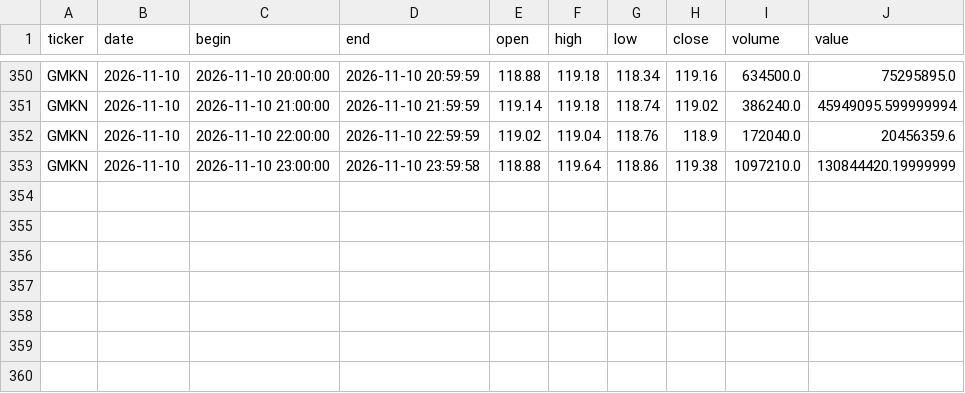
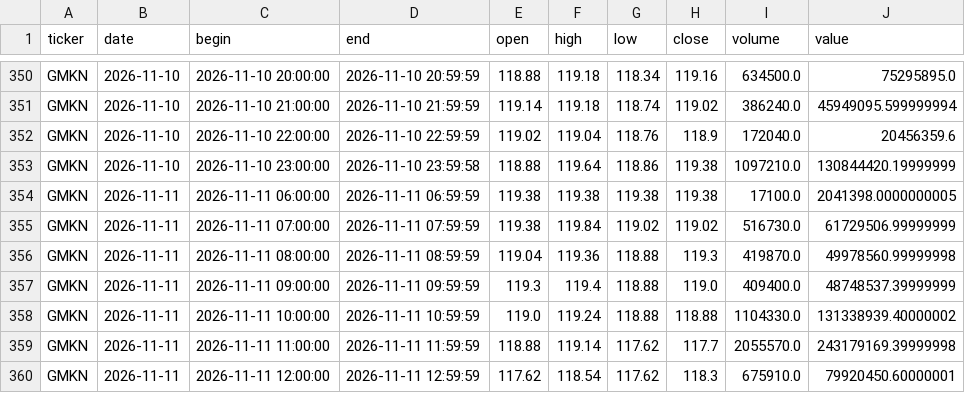
Before and after one commit to vbazulevv/MOEX-Paper-Lab, a CSV file: cloud_data/GMKN_60.csv, drawn as a sheet; only a part is shown, gaps mark what is left out.

```diff
--- a/cloud_data/GMKN_60.csv
+++ b/cloud_data/GMKN_60.csv
@@ -353 +353,8 @@ GMKN,2026-11-10,2026-11-10 22:00:00,2026-11-10 22:59:59,119.02,119.04,118.76,118
 GMKN,2026-11-10,2026-11-10 23:00:00,2026-11-10 23:59:58,118.88,119.64,118.86,119.38,1097210.0,130844420.19999999
+GMKN,2026-11-11,2026-11-11 06:00:00,2026-11-11 06:59:59,119.38,119.38,119.38,119.38,17100.0,2041398.0000000005
+GMKN,2026-11-11,2026-11-11 07:00:00,2026-11-11 07:59:59,119.38,119.84,119.02,119.02,516730.0,61729506.99999999
+GMKN,2026-11-11,2026-11-11 08:00:00,2026-11-11 08:59:59,119.04,119.36,118.88,119.3,419870.0,49978560.99999998
+GMKN,2026-11-11,2026-11-11 09:00:00,2026-11-11 09:59:59,119.3,119.4,118.88,119.0,409400.0,48748537.39999999
+GMKN,2026-11-11,2026-11-11 10:00:00,2026-11-11 10:59:59,119.0,119.24,118.88,118.88,1104330.0,131338939.40000002
+GMKN,2026-11-11,2026-11-11 11:00:00,2026-11-11 11:59:59,118.88,119.14,117.62,117.7,2055570.0,243179169.39999998
+GMKN,2026-11-11,2026-11-11 12:00:00,2026-11-11 12:59:59,117.62,118.54,117.62,118.3,675910.0,79920450.60000001
```
Also changed, not shown: cloud_data/MOEX_60.csv, cloud_data/NVTK_60.csv, 40 other files.
